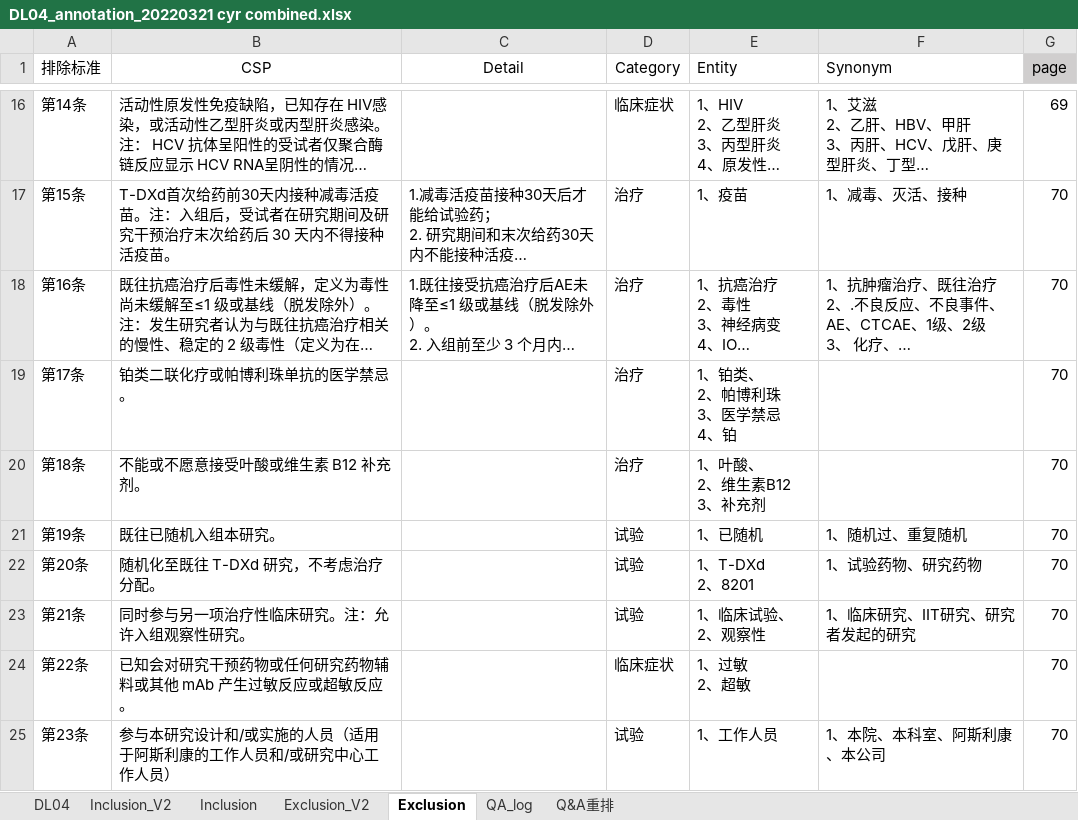
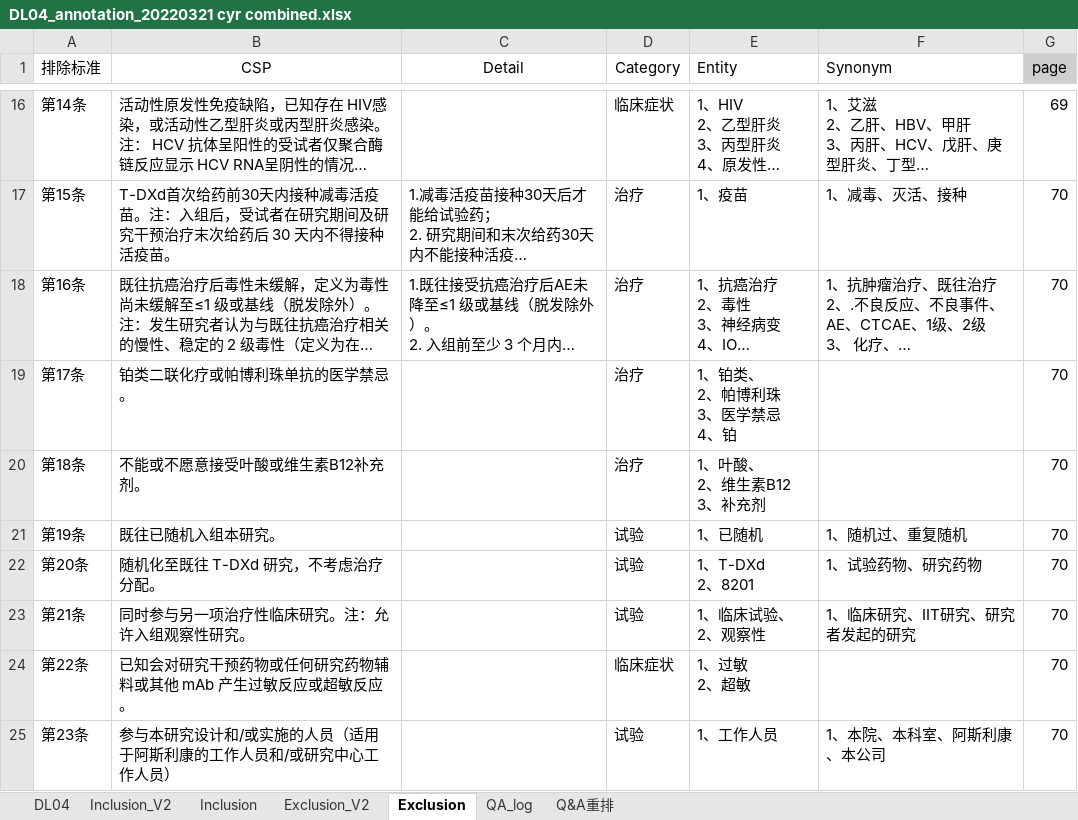
Before and after one commit to sailor723/rasa, an Excel workbook: new_graph_build/DL04_annotation_20220321 cyr combined.xlsx, sheet Exclusion, drawn as a sheet; only a part is shown, gaps mark what is left out; long unchanged cells end in …; values as stored, in another font and other column widths than the file's, no borders; the diff names each change by its address in the sheet, - before the commit and + after, or states it on an @@ line.

```diff
--- a/new_graph_build/DL04_annotation_20220321 cyr combined.xlsx (sheet Exclusion)
+++ b/new_graph_build/DL04_annotation_20220321 cyr combined.xlsx (sheet Exclusion)
-B20 (CSP): 不能或不愿意接受叶酸或维生素 B12 补充剂。
+B20 (CSP): 不能或不愿意接受叶酸或维生素B12补充剂。
```
Also changed, not shown: new_graph_build/DL04_QA_ner.xlsx, 18 other files.
